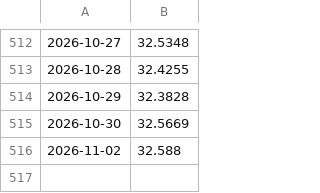
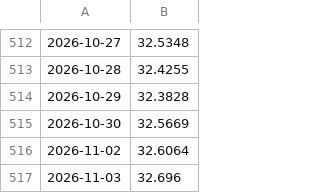
Before and after one commit to chaper123/market-data, a CSV file: data/fx/usdtwd_mid.csv, drawn as a sheet; only a part is shown, gaps mark what is left out.

```diff
--- a/data/fx/usdtwd_mid.csv
+++ b/data/fx/usdtwd_mid.csv
@@ -515,2 +515,3 @@
 2026-10-30,32.5669
-2026-11-02,32.588
+2026-11-02,32.6064
+2026-11-03,32.696
```
Also changed, not shown: data/macro/GOLD.csv, data/macro/IXIC.csv, 28 other files.
